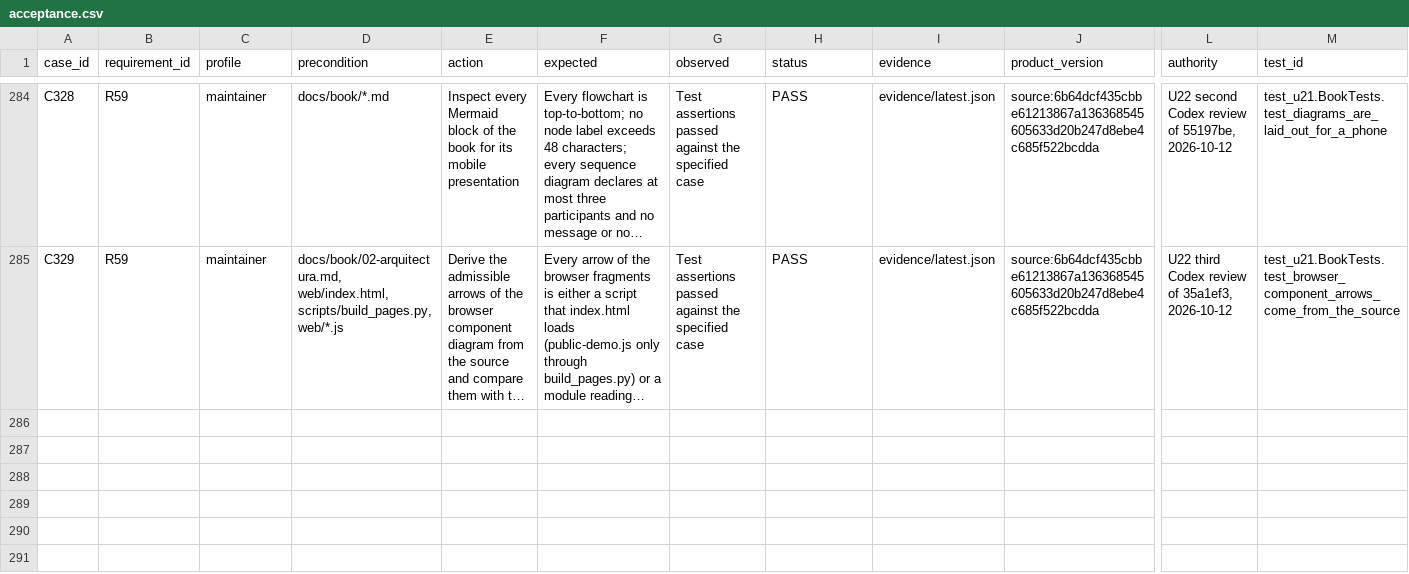
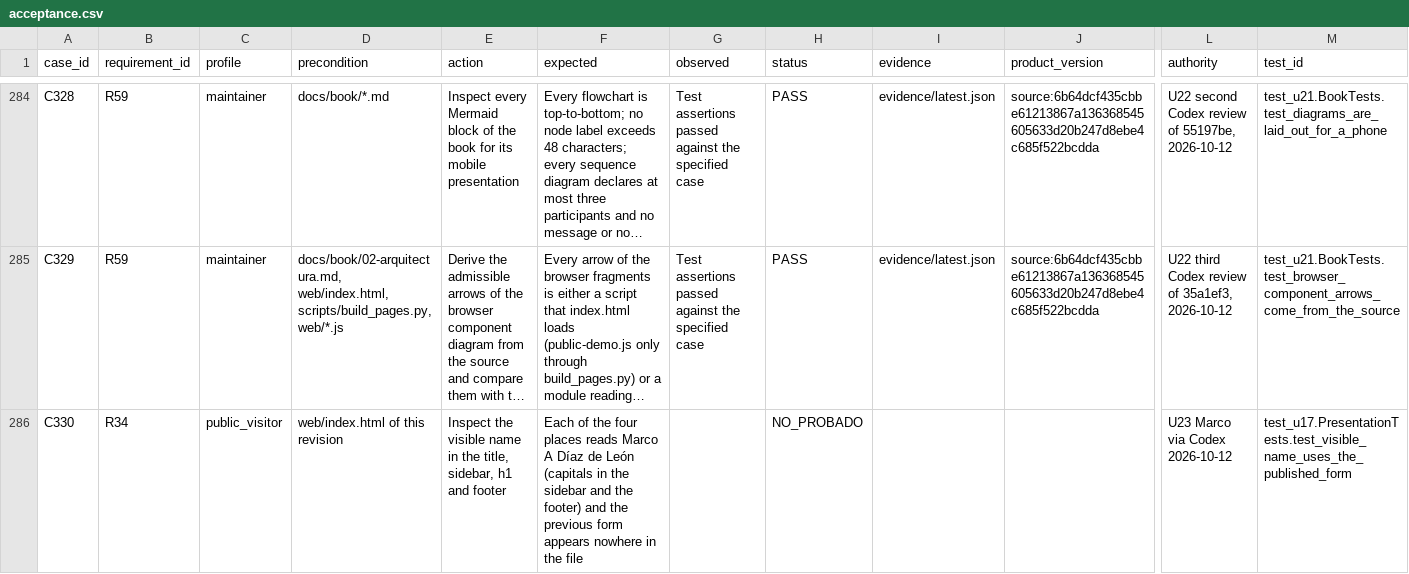
Before and after one commit to marcodiazleon/ai-implementation-lab, a CSV file: specs/001-support-demo/acceptance.csv, drawn as a sheet; only a part is shown, gaps mark what is left out; long unchanged cells end in …; rows hold the shown columns only; the diff names each change by its address in the sheet, - before the commit and + after, or states it on an @@ line.

```diff
--- a/specs/001-support-demo/acceptance.csv
+++ b/specs/001-support-demo/acceptance.csv
+row 286: C330 | R34 | public_visitor | web/index.html of this revision | Inspect the visible name in the title, sidebar, h1 and footer | Each of the four places reads Marco A Díaz de León (capitals in the sidebar and the footer) and the previous form appears nowhere in the file |  | NO_PROBADO |  |  | U23 Marco via Codex 2026-10-12 | test_u17.PresentationTests.test_visible_name_uses_the_published_form
```
Also changed, not shown: 4 other files.
